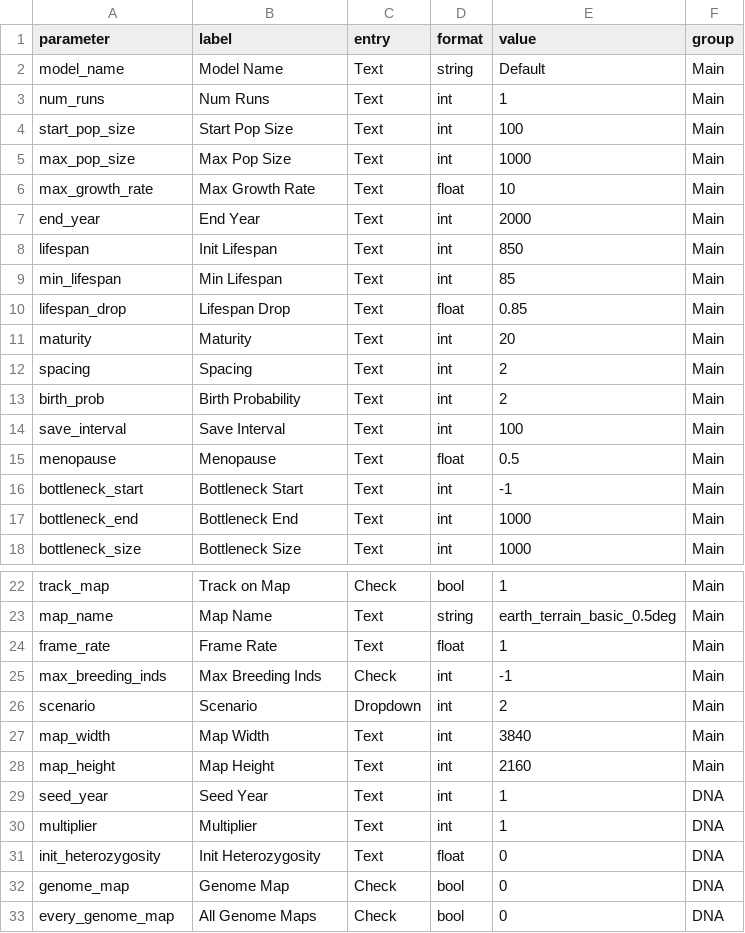
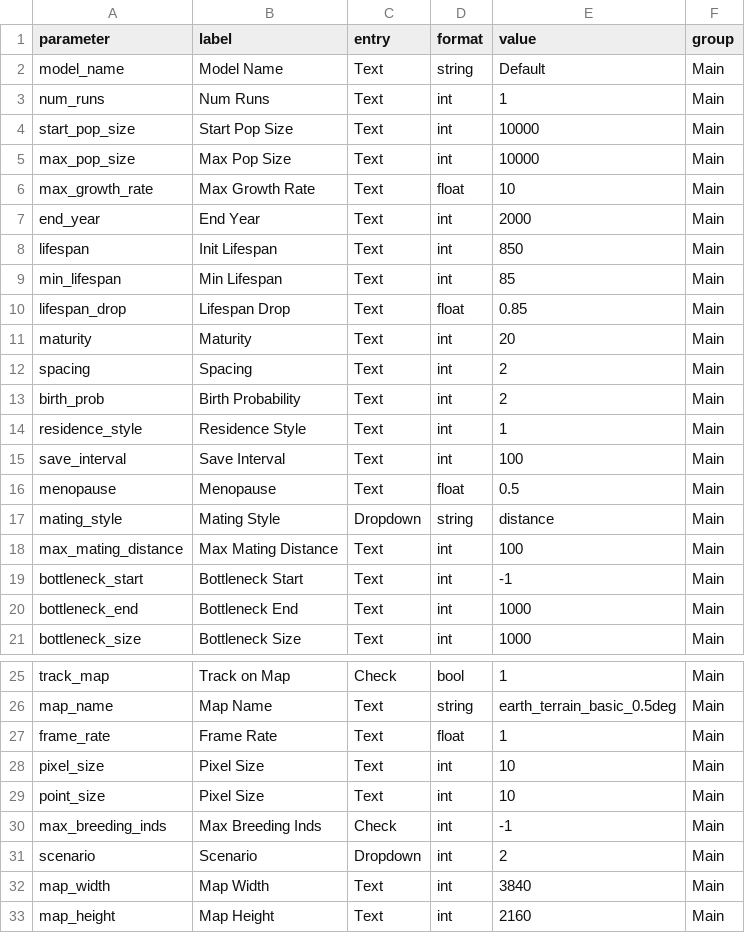
Before and after one commit to cmiteam/DRIFT, a CSV file: static/parameter_defaults.csv, drawn as a sheet; only a part is shown, gaps mark what is left out; the shorter side is filled out with more unchanged rows.

```diff
--- a/static/parameter_defaults.csv
+++ b/static/parameter_defaults.csv
@@ -3,4 +3,4 @@ model_name,Model Name,Text,string,Default,Main,
 num_runs,Num Runs,Text,int,1,Main,
-start_pop_size,Start Pop Size,Text,int,100,Main,
-max_pop_size,Max Pop Size,Text,int,1000,Main,
+start_pop_size,Start Pop Size,Text,int,10000,Main,
+max_pop_size,Max Pop Size,Text,int,10000,Main,
 max_growth_rate,Max Growth Rate,Text,float,10,Main,
@@ -13,4 +13,7 @@ spacing,Spacing,Text,int,2,Main,
 birth_prob,Birth Probability,Text,int,2,Main,
+residence_style,Residence Style,Text,int,1,Main,
 save_interval,Save Interval,Text,int,100,Main,
 menopause,Menopause,Text,float,0.5,Main,
+mating_style,Mating Style,Dropdown,string,distance,Main,
+max_mating_distance,Max Mating Distance,Text,int,100,Main,
 bottleneck_start,Bottleneck Start,Text,int,-1,Main,
@@ -24,2 +27,4 @@ map_name,Map Name,Text,string,earth_terrain_basic_0.5deg,Main,
 frame_rate,Frame Rate,Text,float,1,Main,
+pixel_size,Pixel Size,Text,int,10,Main,
+point_size,Pixel Size,Text,int,10,Main,
 max_breeding_inds,Max Breeding Inds,Check,int,-1,Main,
```
Also changed, not shown: 25 other files.
